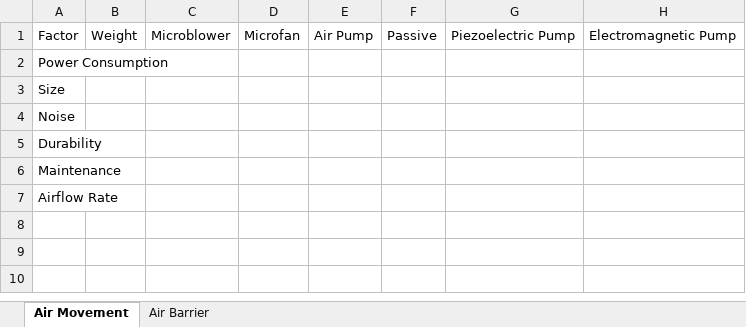
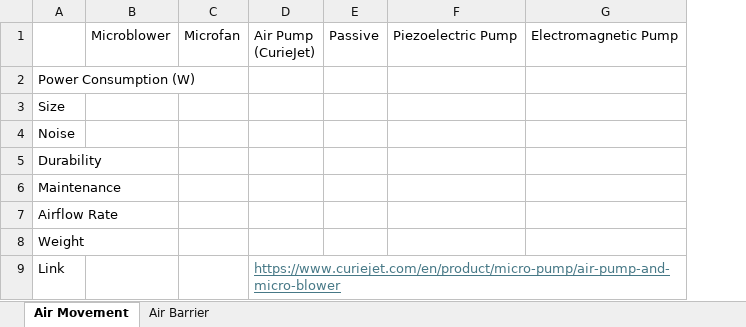
Before and after one commit to TylerHight/Que-Device, an Excel workbook: documents/Que Decision Matrices.xlsx, sheet Air Movement, drawn as a sheet; values as stored, in another font and other column widths than the file's, no borders; removed rows and columns are numbered as before the commit, all else as after; ↵ is a line break in a cell; the diff names each change by its address in the sheet, - before the commit and + after, or states it on an @@ line.

```diff
--- a/documents/Que Decision Matrices.xlsx (sheet Air Movement)
+++ b/documents/Que Decision Matrices.xlsx (sheet Air Movement)
-column B, row 1: Weight
-column E, row 1: Air Pump
+column D, row 1: Air Pump ↵ (CurieJet)
-A1: Factor
+A1: (empty)
-A2: Power Consumption
+A2: Power Consumption (W)
+row 8: Weight
+row 9: Link |  |  | https://www.curiejet.com/en/product/micro-pump/air-pump-and-micro-blower
```
Also changed, not shown: documents/Que Expenses.xlsx, 4 other files.
